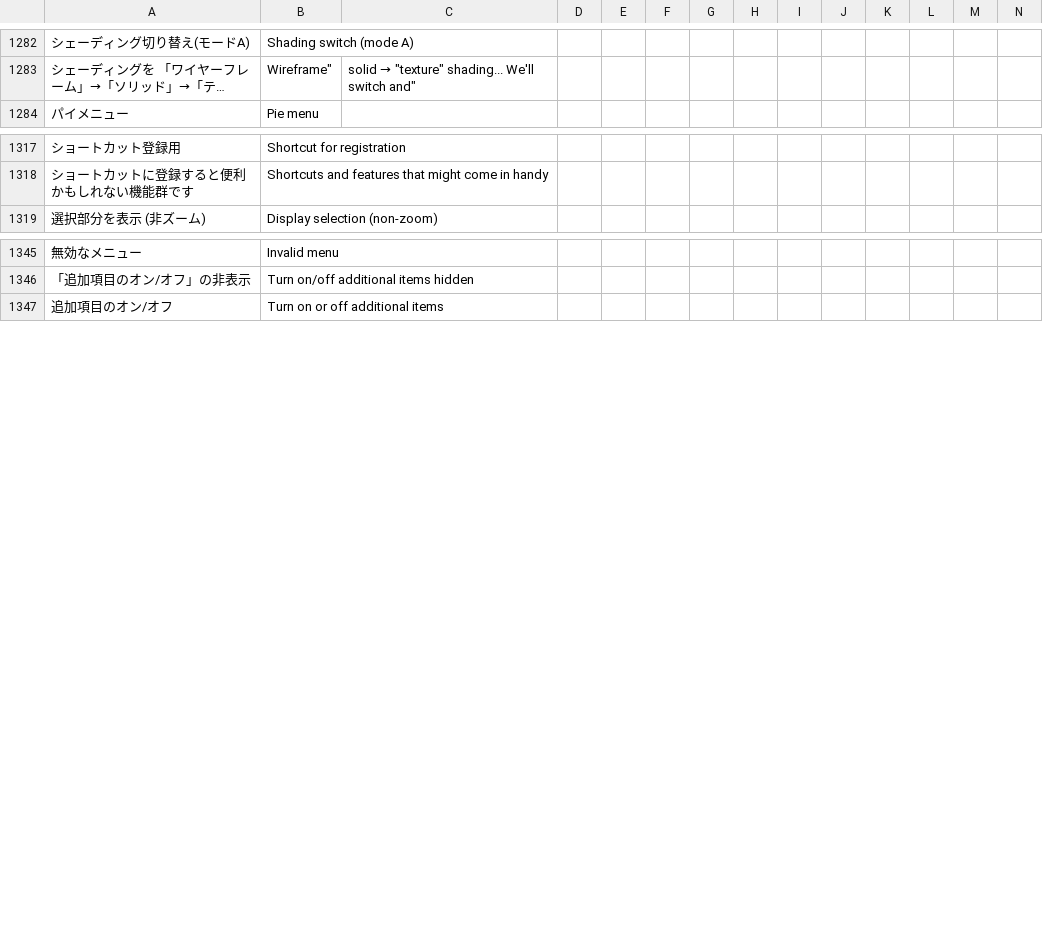
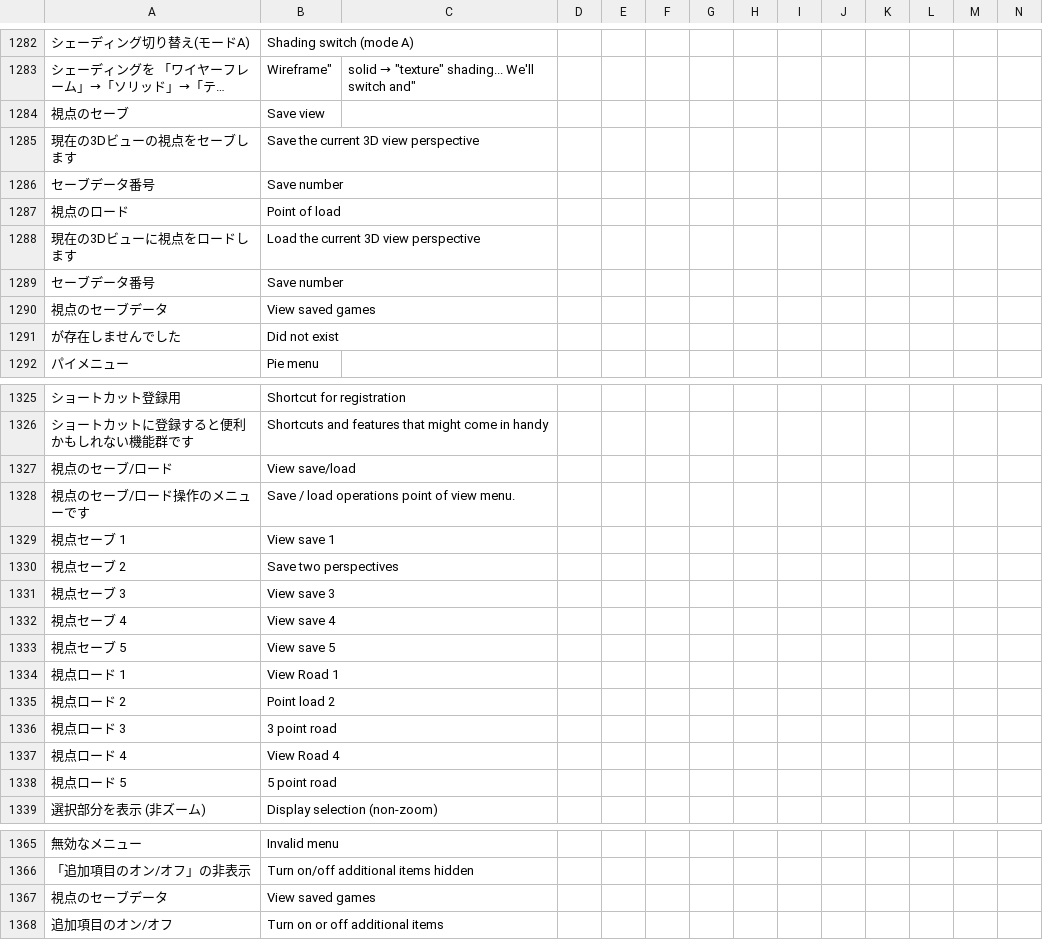
Before and after one commit to PyrokinesisStudio/Blender-Scramble-Addon, a CSV file: Scramble Addon/TranslationDictionary.csv, drawn as a sheet; only a part is shown, gaps mark what is left out; long unchanged cells end in …; the diff names each change by its address in the sheet, - before the commit and + after, or states it on an @@ line.

Commit message:
視点のセーブ/ロード機能を改良

```diff
--- a/Scramble Addon/TranslationDictionary.csv
+++ b/Scramble Addon/TranslationDictionary.csv
+row 1284: 視点のセーブ | Save view
+row 1285: 現在の3Dビューの視点をセーブします | Save the current 3D view perspective
+row 1286: セーブデータ番号 | Save number
+row 1287: 視点のロード | Point of load
+row 1288: 現在の3Dビューに視点をロードします | Load the current 3D view perspective
+row 1289: セーブデータ番号 | Save number
+row 1290: 視点のセーブデータ | View saved games
+row 1291: が存在しませんでした | Did not exist
+row 1327: 視点のセーブ/ロード | View save/load
+row 1328: 視点のセーブ/ロード操作のメニューです | Save / load operations point of view menu.
+row 1329: 視点セーブ 1 | View save 1
+row 1330: 視点セーブ 2 | Save two perspectives
+row 1331: 視点セーブ 3 | View save 3
+row 1332: 視点セーブ 4 | View save 4
+row 1333: 視点セーブ 5 | View save 5
+row 1334: 視点ロード 1 | View Road 1
+row 1335: 視点ロード 2 | Point load 2
+row 1336: 視点ロード 3 | 3 point road
+row 1337: 視点ロード 4 | View Road 4
+row 1338: 視点ロード 5 | 5 point road
+row 1367: 視点のセーブデータ | View saved games
```
Also changed, not shown: 1 other file.
